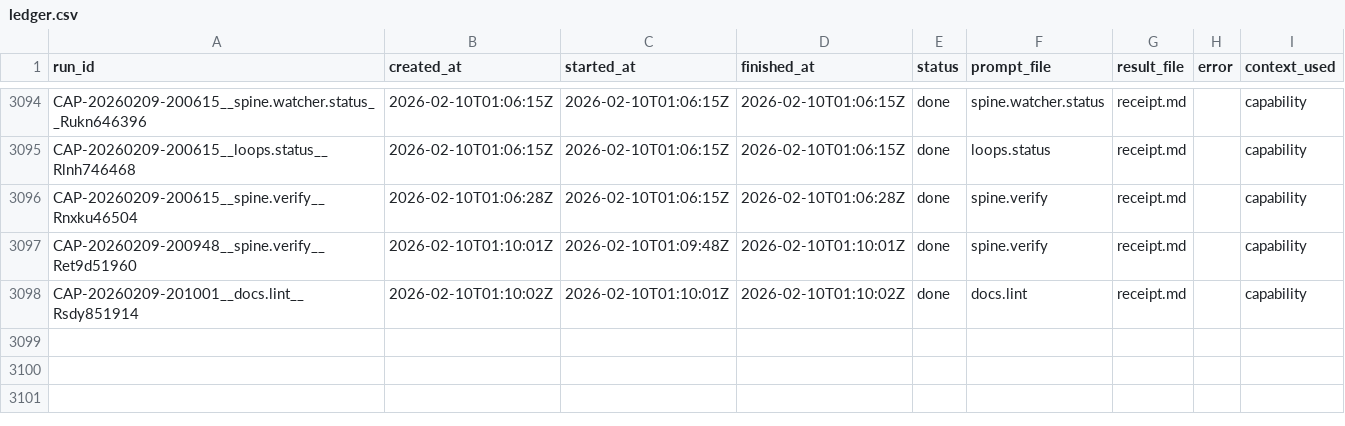
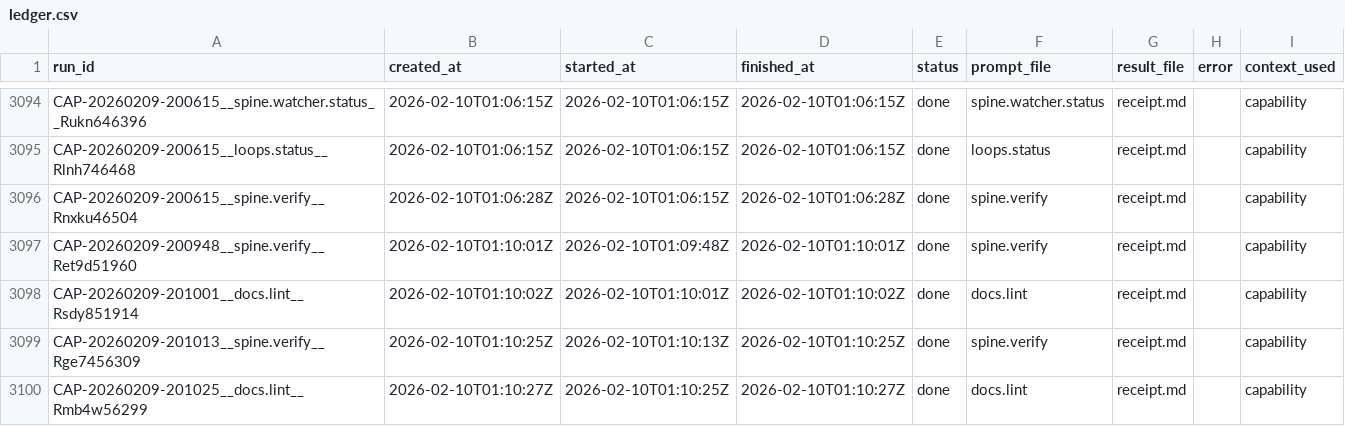
Before and after one commit to hypnotizedent/agentic-spine, a CSV file: mailroom/state/ledger.csv, drawn as a sheet; only a part is shown, gaps mark what is left out.

Commit message:
ledger: record governance guard verification receipts (20260209-2010xx)

```diff
--- a/mailroom/state/ledger.csv
+++ b/mailroom/state/ledger.csv
@@ -3098 +3098,3 @@ CAP-20260209-200948__spine.verify__Ret9d51960,2026-02-10T01:10:01Z,2026-02-10T01
 CAP-20260209-201001__docs.lint__Rsdy851914,2026-02-10T01:10:02Z,2026-02-10T01:10:01Z,2026-02-10T01:10:02Z,done,docs.lint,receipt.md,,capability
+CAP-20260209-201013__spine.verify__Rge7456309,2026-02-10T01:10:25Z,2026-02-10T01:10:13Z,2026-02-10T01:10:25Z,done,spine.verify,receipt.md,,capability
+CAP-20260209-201025__docs.lint__Rmb4w56299,2026-02-10T01:10:27Z,2026-02-10T01:10:25Z,2026-02-10T01:10:27Z,done,docs.lint,receipt.md,,capability
```
